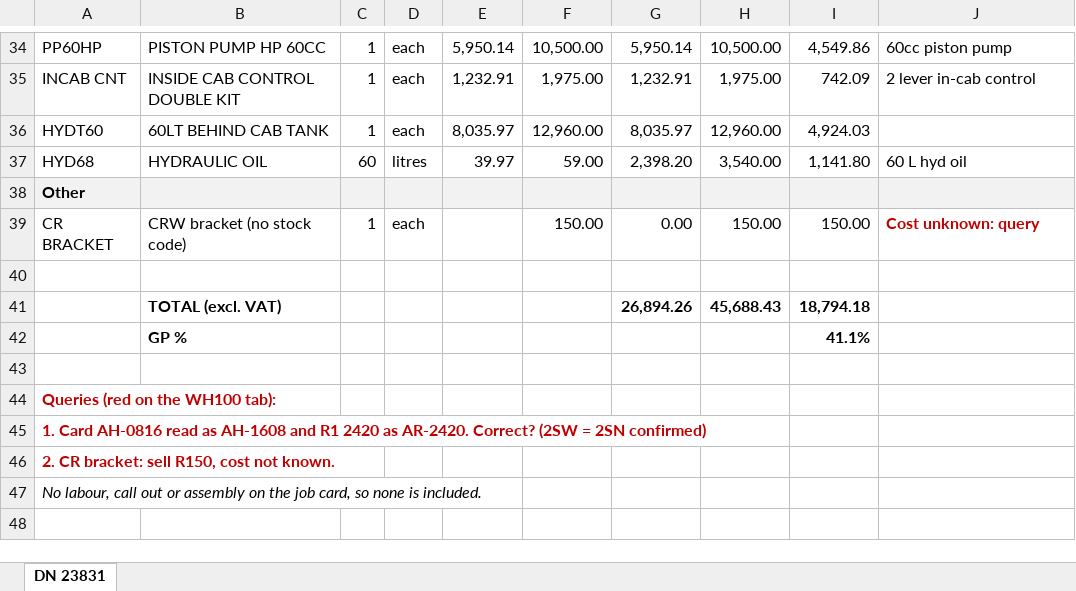
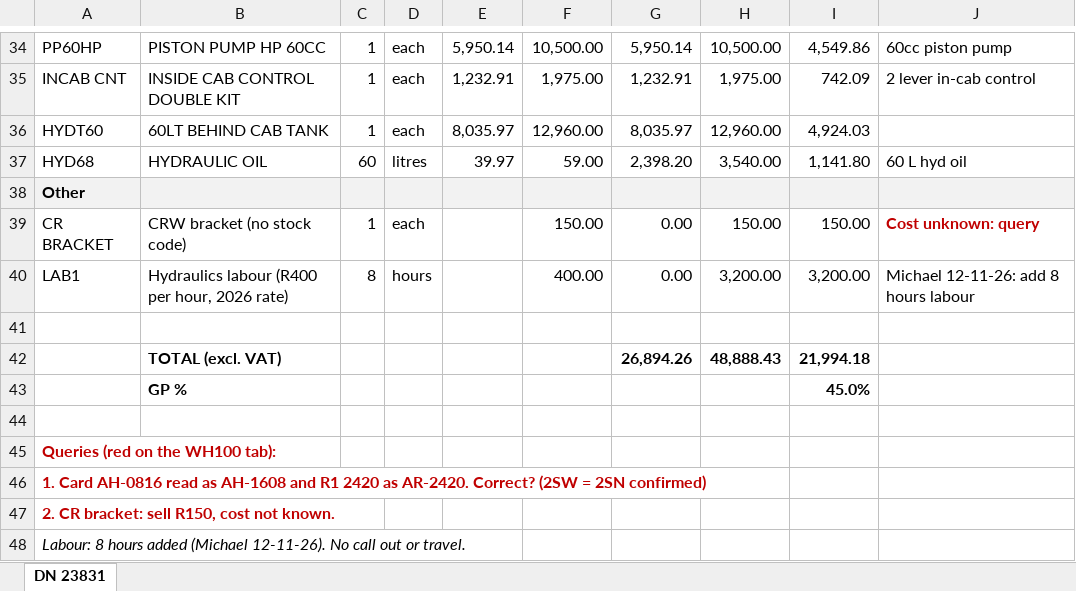
Before and after one commit to MichaelB1300/Pirtek-stock---live, an Excel workbook: job-sheets/DN_23831_CRW_Logistics_Cost_Sell.xlsx, sheet DN 23831, drawn as a sheet; only a part is shown, gaps mark what is left out; values as stored, in another font and other column widths than the file's, no borders; addresses are those after the commit; the diff names each change by its address in the sheet, - before the commit and + after, or states it on an @@ line.

```diff
--- a/job-sheets/DN_23831_CRW_Logistics_Cost_Sell.xlsx (sheet DN 23831)
+++ b/job-sheets/DN_23831_CRW_Logistics_Cost_Sell.xlsx (sheet DN 23831)
+row 40: LAB1 | Hydraulics labour (R400 per hour, 2026 rate) | 8 | hours |  | 400.00 | 0.00 | 3,200.00 | 3,200.00 | Michael 12-11-26: add 8 hours labour
-H42: 45,688.43
+H42: 48,888.43
-I42: 18,794.18
+I42: 21,994.18
-I43: 41.1%
+I43: 45.0%
-A48: No labour, call out or assembly on the job card, so none is included.
+A48: Labour: 8 hours added (Michael 12-11-26). No call out or travel.
```
Also changed, not shown: formulas that keep their value, Sold_November_2026.xlsx, 4 other files.
